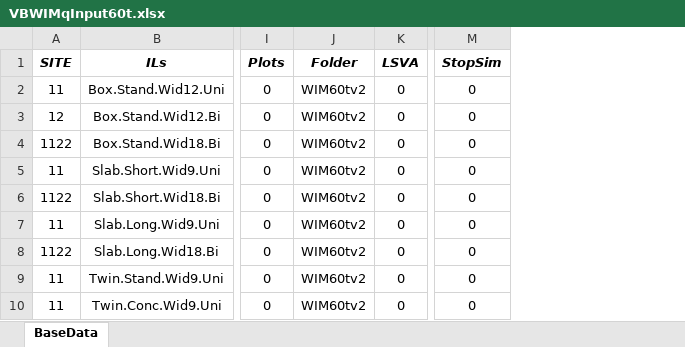
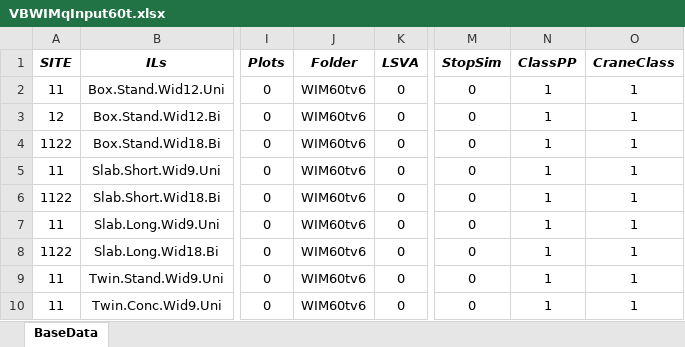
Before and after one commit to msjaarda/VirtualBridge2, an Excel workbook: Input/VBWIMqInput60t.xlsx, sheet BaseData, drawn as a sheet; only a part is shown, gaps mark what is left out; values as stored, in another font and other column widths than the file's, no borders; the diff names each change by its address in the sheet, - before the commit and + after, or states it on an @@ line.

```diff
--- a/Input/VBWIMqInput60t.xlsx (sheet BaseData)
+++ b/Input/VBWIMqInput60t.xlsx (sheet BaseData)
+column N (ClassPP), rows 2-10: all 1
+column O (CraneClass), rows 2-10: all 1
-J2:J10 (Folder): WIM60tv2
+J2:J10 (Folder): WIM60tv6
```
Also changed, not shown: 7 other files.
